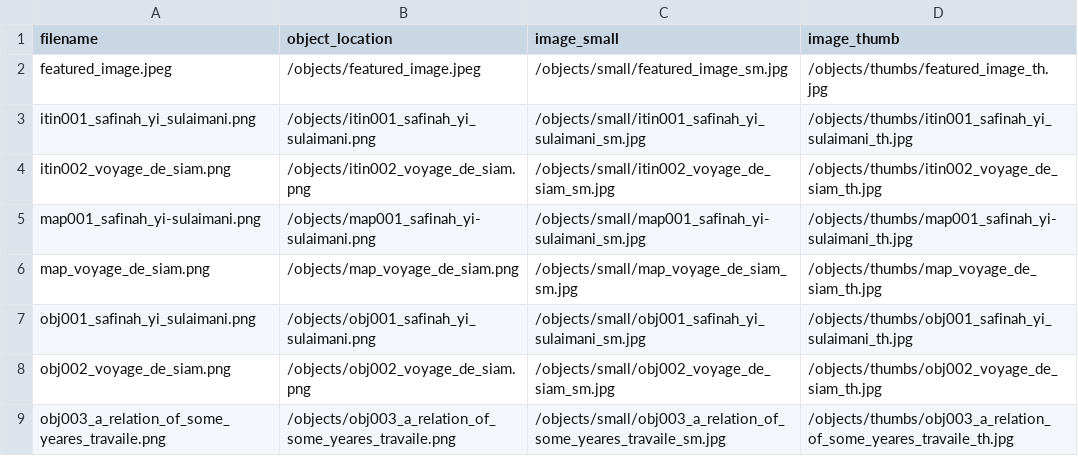
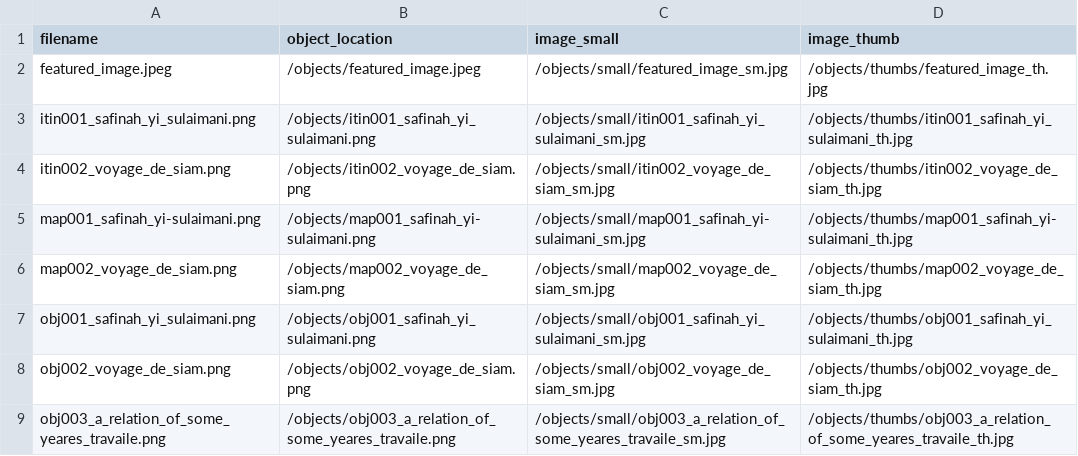
Before and after one commit to hermanem/safarium, a CSV file: objects/object_list.csv, drawn as a sheet.

Commit message:
map002 filename update

```diff
--- a/objects/object_list.csv
+++ b/objects/object_list.csv
@@ -5,3 +5,3 @@ itin002_voyage_de_siam.png,/objects/itin002_voyage_de_siam.png,/objects/small/it
 map001_safinah_yi-sulaimani.png,/objects/map001_safinah_yi-sulaimani.png,/objects/small/map001_safinah_yi-sulaimani_sm.jpg,/objects/thumbs/map001_safinah_yi-sulaimani_th.jpg
-map_voyage_de_siam.png,/objects/map_voyage_de_siam.png,/objects/small/map_voyage_de_siam_sm.jpg,/objects/thumbs/map_voyage_de_siam_th.jpg
+map002_voyage_de_siam.png,/objects/map002_voyage_de_siam.png,/objects/small/map002_voyage_de_siam_sm.jpg,/objects/thumbs/map002_voyage_de_siam_th.jpg
 obj001_safinah_yi_sulaimani.png,/objects/obj001_safinah_yi_sulaimani.png,/objects/small/obj001_safinah_yi_sulaimani_sm.jpg,/objects/thumbs/obj001_safinah_yi_sulaimani_th.jpg
```
Also changed, not shown: 2 other files.
